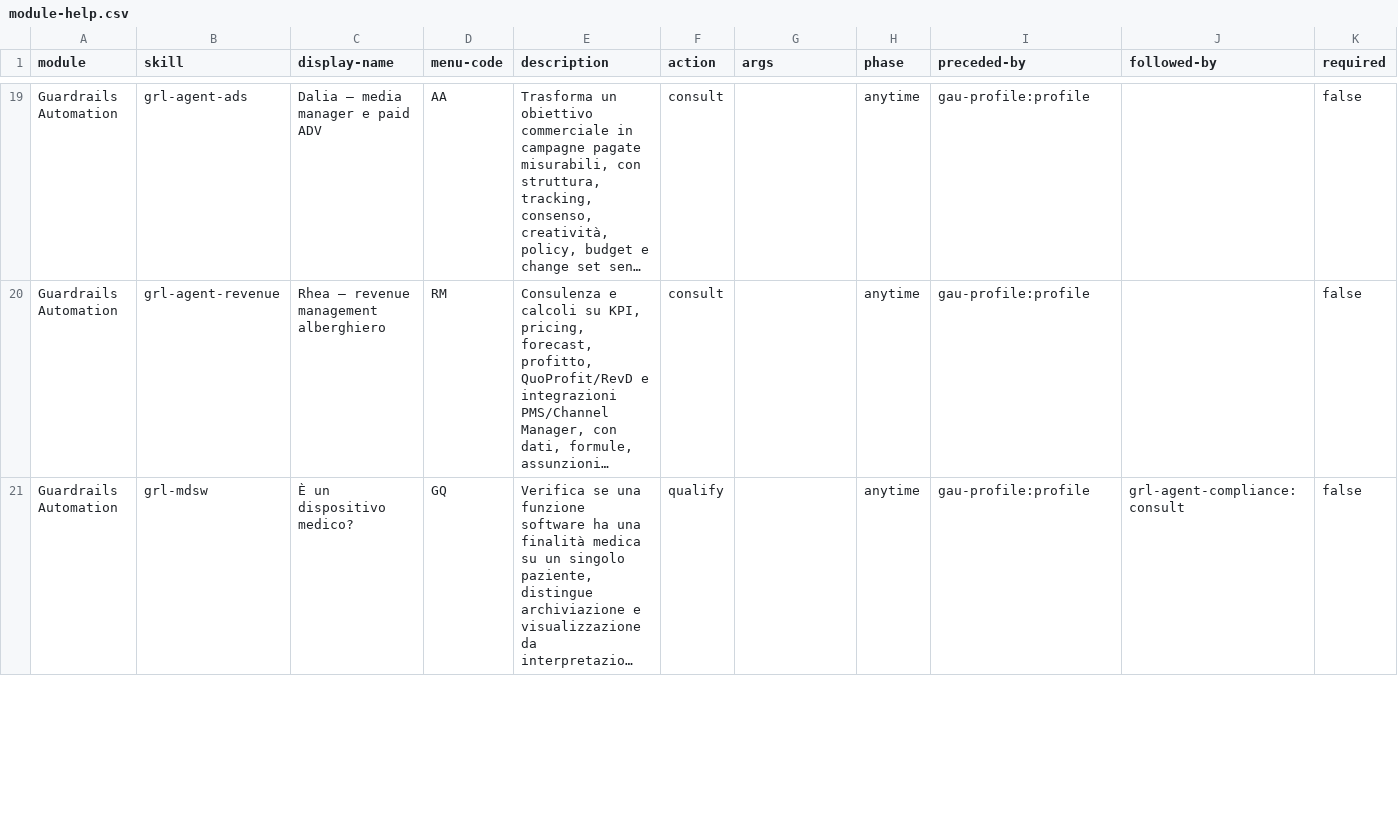
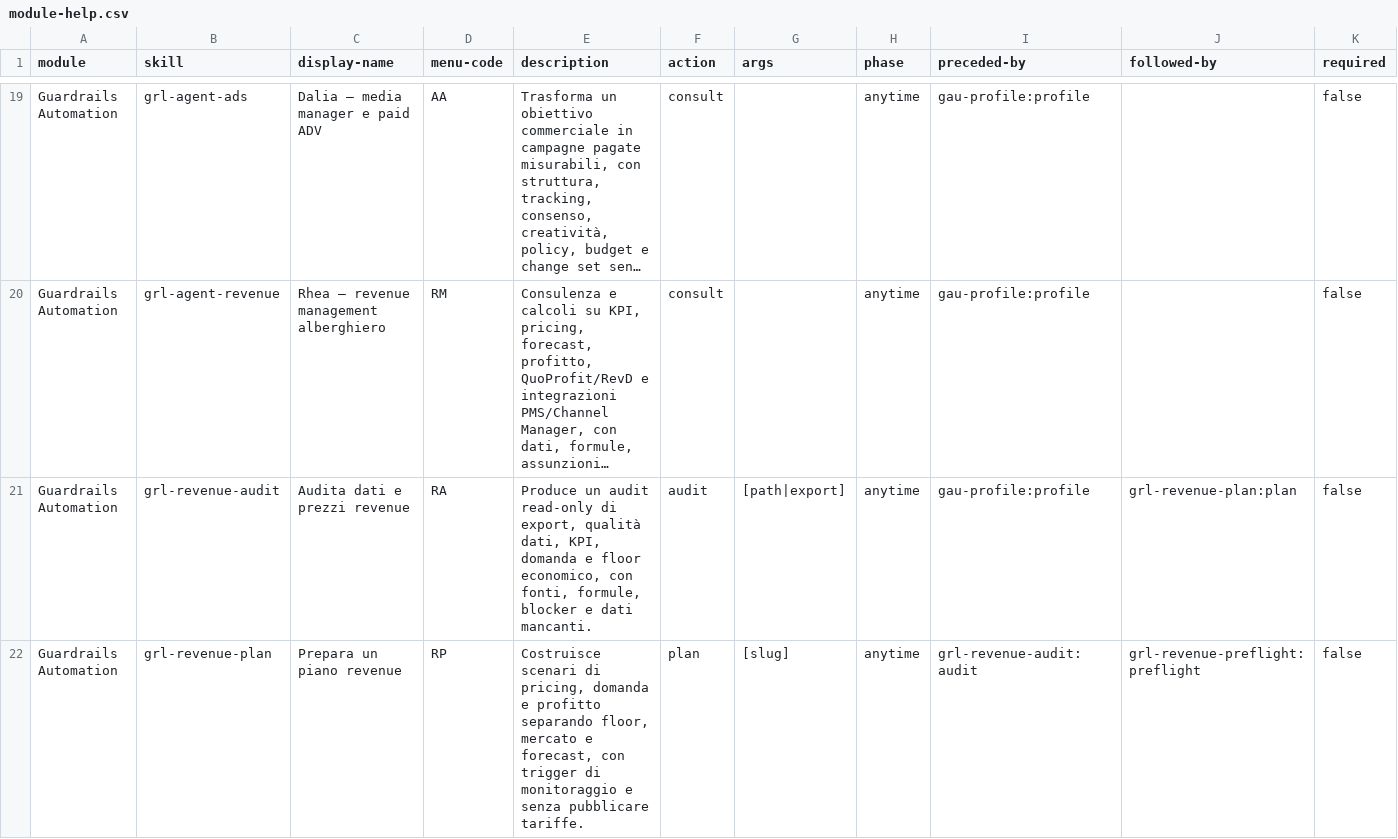
Before and after one commit to mlarese/bmad-module-guardrails-automation, a CSV file: src/module-help.csv, drawn as a sheet; only a part is shown, gaps mark what is left out; the shorter side is filled out with more unchanged rows; long unchanged cells end in …; rows hold the shown columns only; the diff covers the shown part only; the diff names each change by its address in the sheet, - before the commit and + after, or states it on an @@ line.

Commit message:
feat: add revenue audit planning and preflight workflows

```diff
--- a/src/module-help.csv
+++ b/src/module-help.csv
+row 21: Guardrails Automation | grl-revenue-audit | Audita dati e prezzi revenue | RA | Produce un audit read-only di export, qualità dati, KPI, domanda e floor economico, con fonti, formule, blocker e dati mancanti. | audit | [path|export] | anytime | gau-profile:profile | grl-revenue-plan:plan | false
+row 22: Guardrails Automation | grl-revenue-plan | Prepara un piano revenue | RP | Costruisce scenari di pricing, domanda e profitto separando floor, mercato e forecast, con trigger di monitoraggio e senza pubblicare tariffe. | plan | [slug] | anytime | grl-revenue-audit:audit | grl-revenue-preflight:preflight | false
```
Also changed, not shown: 1 added row elsewhere in this file, 17 other files.
